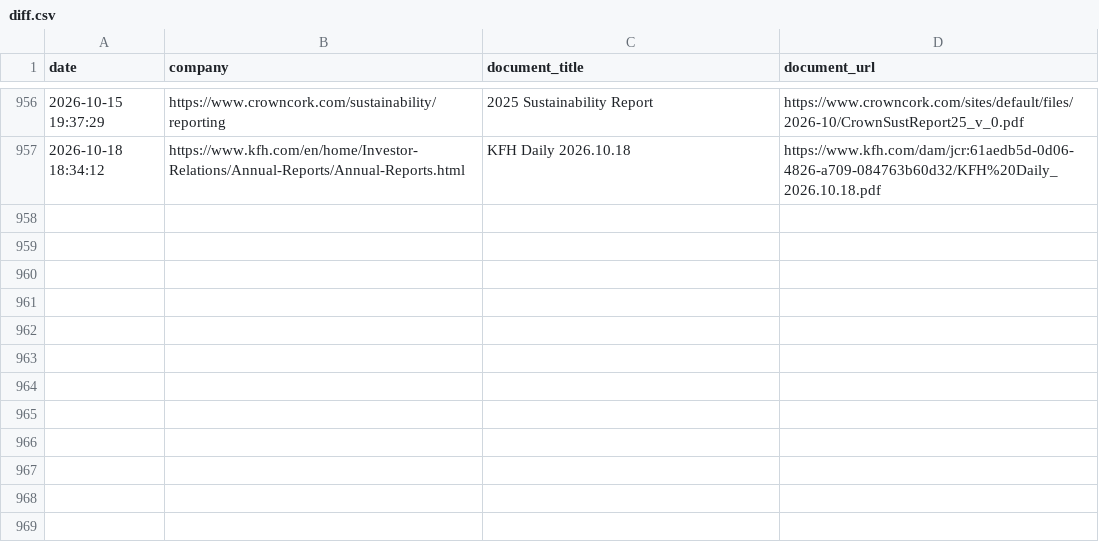
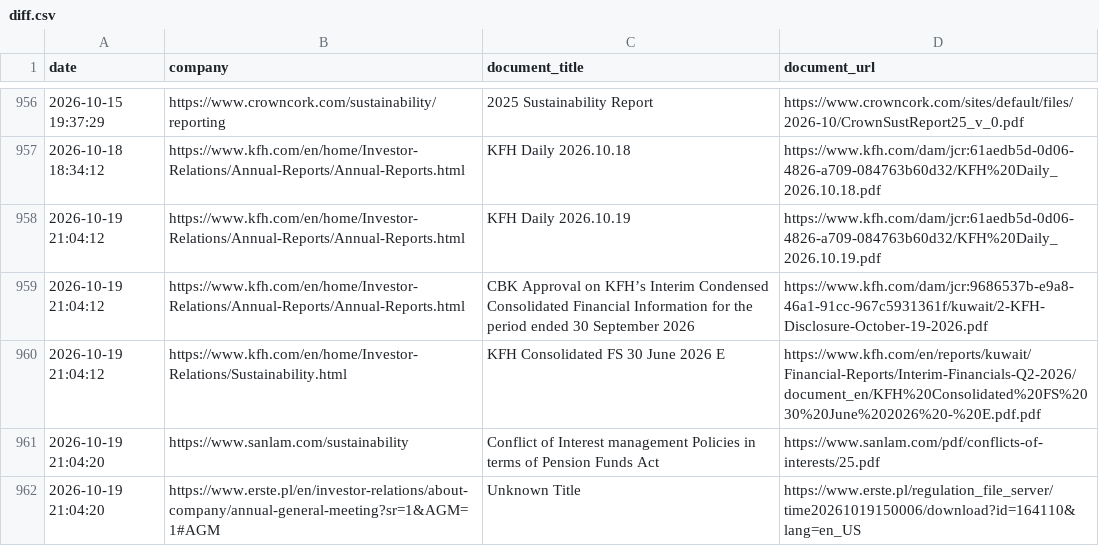
Before and after one commit to Shyam7291/document-monitor, a CSV file: diff.csv, drawn as a sheet; only a part is shown, gaps mark what is left out; the diff names each change by its address in the sheet, - before the commit and + after, or states it on an @@ line.

```diff
--- a/diff.csv
+++ b/diff.csv
+row 958: 2026-10-19 21:04:12 | https://www.kfh.com/en/home/Investor-Relations/Annual-Reports/Annual-Reports.html | KFH Daily 2026.10.19 | https://www.kfh.com/dam/jcr:61aedb5d-0d06-4826-a709-084763b60d32/KFH%20Daily_2026.10.19.pdf
+row 959: 2026-10-19 21:04:12 | https://www.kfh.com/en/home/Investor-Relations/Annual-Reports/Annual-Reports.html | CBK Approval on KFH’s Interim Condensed Consolidated Financial Information for the period ended 30 September 2026 | https://www.kfh.com/dam/jcr:9686537b-e9a8-46a1-91cc-967c5931361f/kuwait/2-KFH-Disclosure-October-19-2026.pdf
+row 960: 2026-10-19 21:04:12 | https://www.kfh.com/en/home/Investor-Relations/Sustainability.html | KFH Consolidated FS 30 June 2026 E | https://www.kfh.com/en/reports/kuwait/Financial-Reports/Interim-Financials-Q2-2026/document_en/KFH%20Consolidated%20FS%2030%20June%202026%20-%20E.pdf.pdf
+row 961: 2026-10-19 21:04:20 | https://www.sanlam.com/sustainability | Conflict of Interest management Policies in terms of Pension Funds Act | https://www.sanlam.com/pdf/conflicts-of-interests/25.pdf
+row 962: 2026-10-19 21:04:20 | https://www.erste.pl/en/investor-relations/about-company/annual-general-meeting?sr=1&AGM=1#AGM | Unknown Title | https://www.erste.pl/regulation_file_server/time20261019150006/download?id=164110&lang=en_US
```
Also changed, not shown: capture_issues_p2_p3_latest.csv, run_summary_master.csv, 2 other files.
